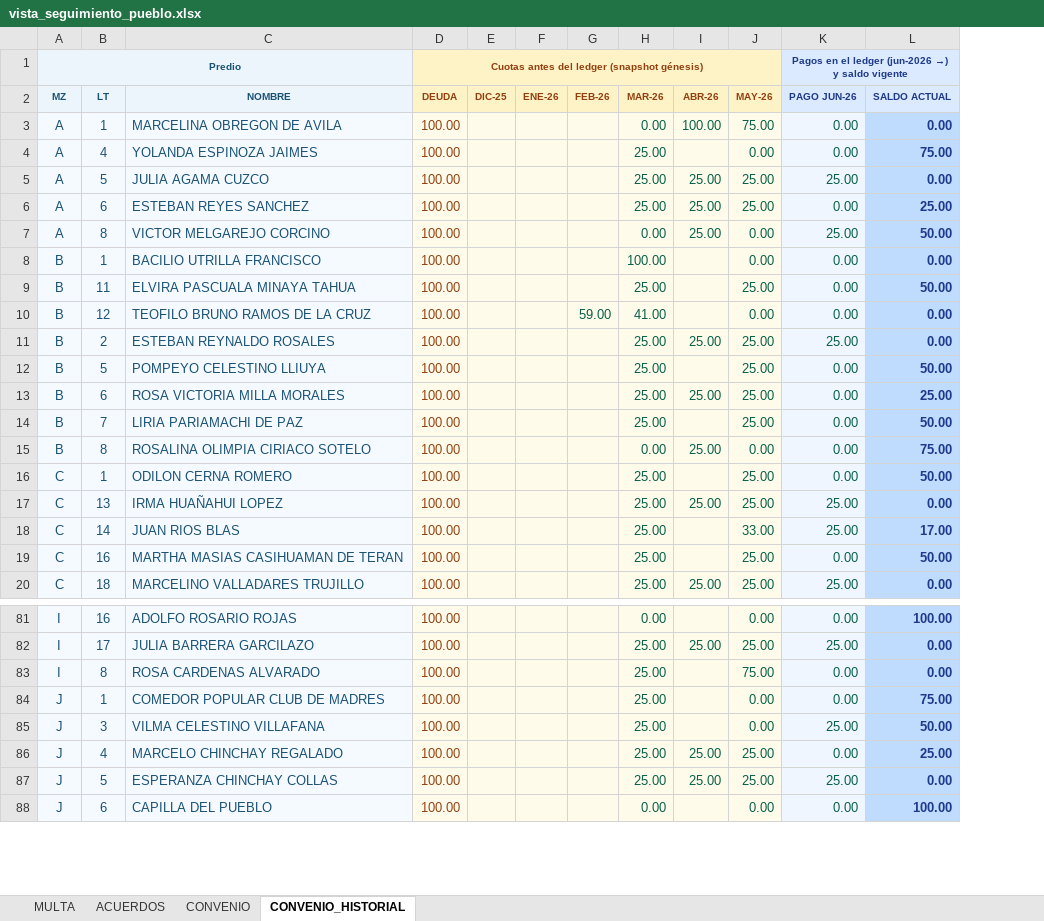
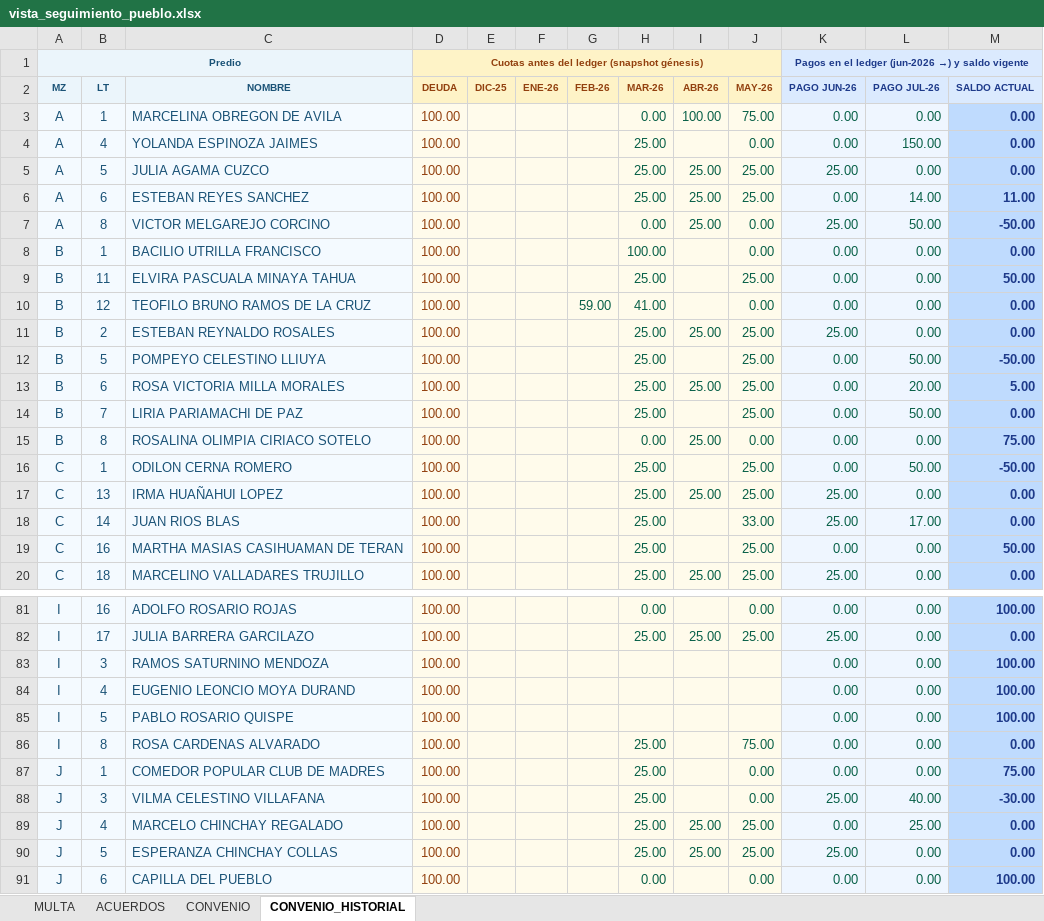
Before and after one commit to Thariel198/jaas-saas, an Excel workbook: shared/vista_seguimiento_pueblo.xlsx, sheet CONVENIO_HISTORIAL, drawn as a sheet; only a part is shown, gaps mark what is left out; values as stored, in another font and other column widths than the file's, no borders; addresses are those after the commit; the diff covers the shown part only; the diff names each change by its address in the sheet, - before the commit and + after, or states it on an @@ line.

```diff
--- a/shared/vista_seguimiento_pueblo.xlsx (sheet CONVENIO_HISTORIAL)
+++ b/shared/vista_seguimiento_pueblo.xlsx (sheet CONVENIO_HISTORIAL)
+column L (PAGO JUL-26), rows 3-20: 0.00 | 150.00 | 0.00 | 14.00 | 50.00 | 0.00 | 0.00 | 0.00 | 0.00 | 50.00 | 20.00 | 50.00 | 0.00 | 50.00 | 0.00 | 17.00 | 0.00 | 0.00; rows 81-82: 0.00 | 0.00; rows 86-91: 0.00 | 0.00 | 40.00 | 25.00 | 0.00 | 0.00
-M4 (SALDO ACTUAL): 75.00
+M4 (SALDO ACTUAL): 0.00
-M6 (SALDO ACTUAL): 25.00
+M6 (SALDO ACTUAL): 11.00
-M7 (SALDO ACTUAL): 50.00
+M7 (SALDO ACTUAL): -50.00
-M12 (SALDO ACTUAL): 50.00
+M12 (SALDO ACTUAL): -50.00
-M13 (SALDO ACTUAL): 25.00
+M13 (SALDO ACTUAL): 5.00
-M14 (SALDO ACTUAL): 50.00
+M14 (SALDO ACTUAL): 0.00
-M16 (SALDO ACTUAL): 50.00
+M16 (SALDO ACTUAL): -50.00
-M18 (SALDO ACTUAL): 17.00
+M18 (SALDO ACTUAL): 0.00
+row 83: I | 3 | RAMOS SATURNINO MENDOZA | 100.00 |  |  |  |  |  |  | 0.00 | 0.00 | 100.00
+row 84: I | 4 | EUGENIO LEONCIO MOYA DURAND | 100.00 |  |  |  |  |  |  | 0.00 | 0.00 | 100.00
+row 85: I | 5 | PABLO ROSARIO QUISPE | 100.00 |  |  |  |  |  |  | 0.00 | 0.00 | 100.00
-M88 (SALDO ACTUAL): 50.00
+M88 (SALDO ACTUAL): -30.00
-M89 (SALDO ACTUAL): 25.00
+M89 (SALDO ACTUAL): 0.00
```
Also changed, not shown: 1 added row and 35 edited cells elsewhere in this sheet, sheet ACUERDOS, sheet CONVENIO, sheet MULTA, shared/seguimiento_pueblo.xlsx, 3 other files.
